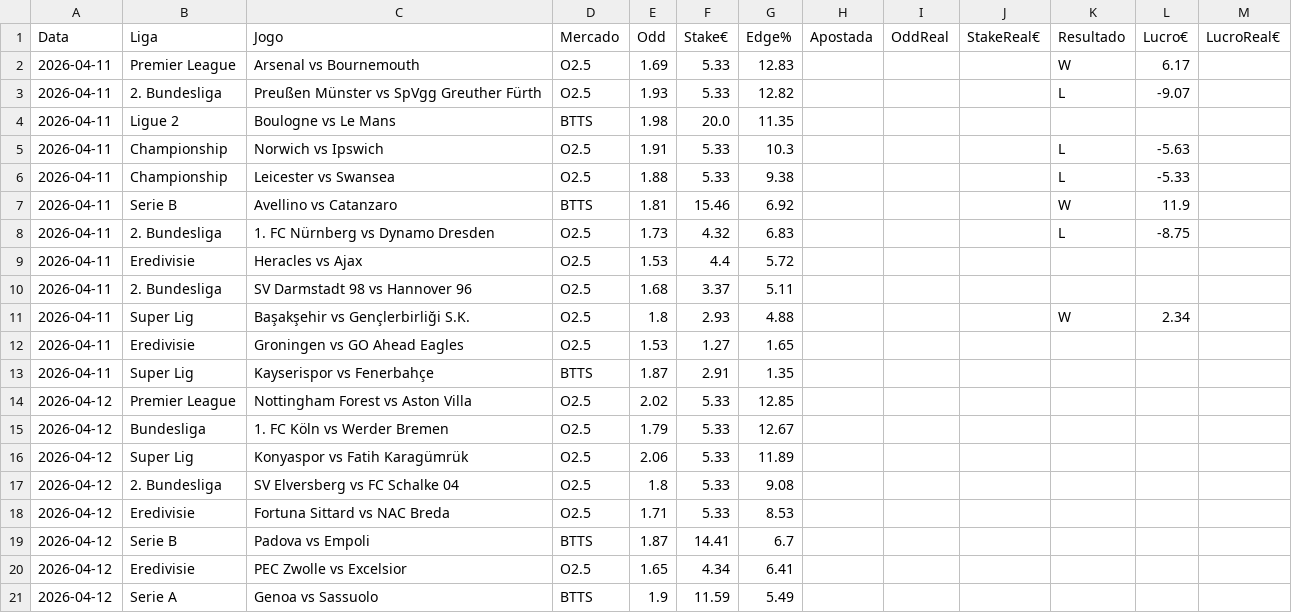
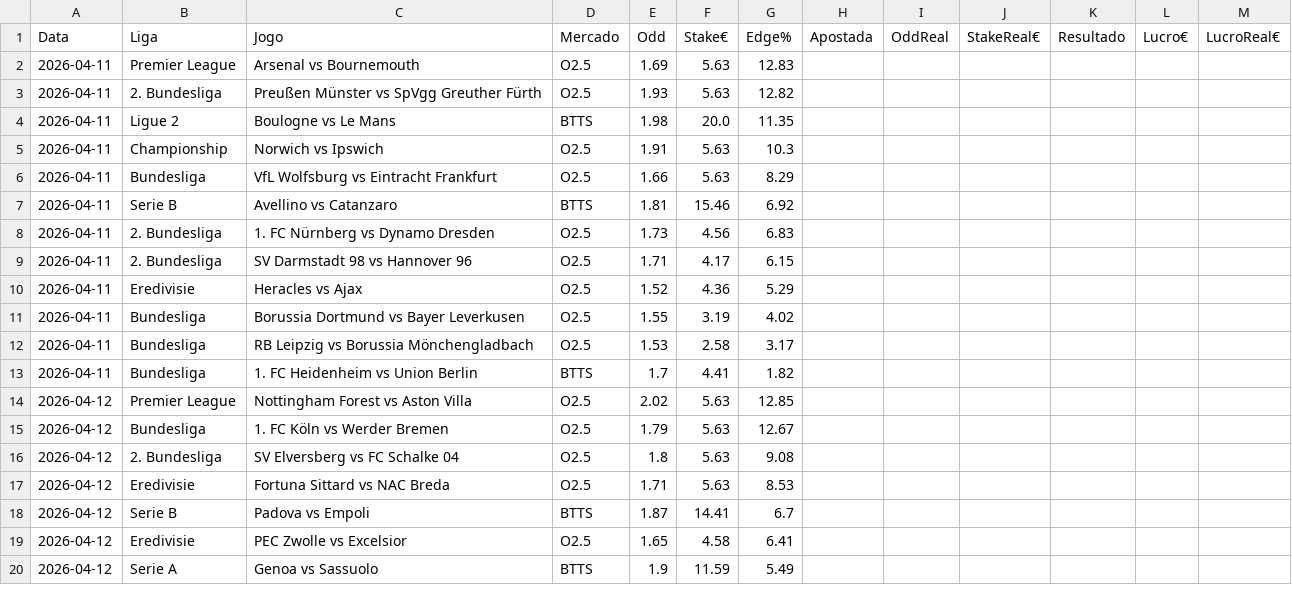
Before and after one commit to jorgepita/apostas-over-futebol, a CSV file: picks_hoje_simplificado.csv, drawn as a sheet; only a part is shown; the diff covers the shown part only.

Commit message:
Update picks_hoje_simplificado.csv (2026-04-11T19:01:21Z)

```diff
--- a/picks_hoje_simplificado.csv
+++ b/picks_hoje_simplificado.csv
@@ -1,21 +1,20 @@
 Data;Liga;Jogo;Mercado;Odd;Stake€;Edge%;Apostada;OddReal;StakeReal€;Resultado;Lucro€;LucroReal€
-2026-04-11;Premier League;Arsenal vs Bournemouth;O2.5;1.69;5.33;12.83;;;;W;6.17;
-2026-04-11;2. Bundesliga;Preußen Münster vs SpVgg Greuther Fürth;O2.5;1.93;5.33;12.82;;;;L;-9.07;
+2026-04-11;Premier League;Arsenal vs Bournemouth;O2.5;1.69;5.63;12.83;;;;;;
+2026-04-11;2. Bundesliga;Preußen Münster vs SpVgg Greuther Fürth;O2.5;1.93;5.63;12.82;;;;;;
 2026-04-11;Ligue 2;Boulogne vs Le Mans;BTTS;1.98;20.0;11.35;;;;;;
-2026-04-11;Championship;Norwich vs Ipswich;O2.5;1.91;5.33;10.3;;;;L;-5.63;
-2026-04-11;Championship;Leicester vs Swansea;O2.5;1.88;5.33;9.38;;;;L;-5.33;
-2026-04-11;Serie B;Avellino vs Catanzaro;BTTS;1.81;15.46;6.92;;;;W;11.9;
-2026-04-11;2. Bundesliga;1. FC Nürnberg vs Dynamo Dresden;O2.5;1.73;4.32;6.83;;;;L;-8.75;
-2026-04-11;Eredivisie;Heracles vs Ajax;O2.5;1.53;4.4;5.72;;;;;;
-2026-04-11;2. Bundesliga;SV Darmstadt 98 vs Hannover 96;O2.5;1.68;3.37;5.11;;;;;;
-2026-04-11;Super Lig;Başakşehir vs Gençlerbirliği S.K.;O2.5;1.8;2.93;4.88;;;;W;2.34;
-2026-04-11;Eredivisie;Groningen vs GO Ahead Eagles;O2.5;1.53;1.27;1.65;;;;;;
-2026-04-11;Super Lig;Kayserispor vs Fenerbahçe;BTTS;1.87;2.91;1.35;;;;;;
-2026-04-12;Premier League;Nottingham Forest vs Aston Villa;O2.5;2.02;5.33;12.85;;;;;;
-2026-04-12;Bundesliga;1. FC Köln vs Werder Bremen;O2.5;1.79;5.33;12.67;;;;;;
-2026-04-12;Super Lig;Konyaspor vs Fatih Karagümrük;O2.5;2.06;5.33;11.89;;;;;;
-2026-04-12;2. Bundesliga;SV Elversberg vs FC Schalke 04;O2.5;1.8;5.33;9.08;;;;;;
-2026-04-12;Eredivisie;Fortuna Sittard vs NAC Breda;O2.5;1.71;5.33;8.53;;;;;;
+2026-04-11;Championship;Norwich vs Ipswich;O2.5;1.91;5.63;10.3;;;;;;
+2026-04-11;Bundesliga;VfL Wolfsburg vs Eintracht Frankfurt;O2.5;1.66;5.63;8.29;;;;;;
+2026-04-11;Serie B;Avellino vs Catanzaro;BTTS;1.81;15.46;6.92;;;;;;
+2026-04-11;2. Bundesliga;1. FC Nürnberg vs Dynamo Dresden;O2.5;1.73;4.56;6.83;;;;;;
+2026-04-11;2. Bundesliga;SV Darmstadt 98 vs Hannover 96;O2.5;1.71;4.17;6.15;;;;;;
+2026-04-11;Eredivisie;Heracles vs Ajax;O2.5;1.52;4.36;5.29;;;;;;
+2026-04-11;Bundesliga;Borussia Dortmund vs Bayer Leverkusen;O2.5;1.55;3.19;4.02;;;;;;
+2026-04-11;Bundesliga;RB Leipzig vs Borussia Mönchengladbach;O2.5;1.53;2.58;3.17;;;;;;
+2026-04-11;Bundesliga;1. FC Heidenheim vs Union Berlin;BTTS;1.7;4.41;1.82;;;;;;
+2026-04-12;Premier League;Nottingham Forest vs Aston Villa;O2.5;2.02;5.63;12.85;;;;;;
+2026-04-12;Bundesliga;1. FC Köln vs Werder Bremen;O2.5;1.79;5.63;12.67;;;;;;
+2026-04-12;2. Bundesliga;SV Elversberg vs FC Schalke 04;O2.5;1.8;5.63;9.08;;;;;;
+2026-04-12;Eredivisie;Fortuna Sittard vs NAC Breda;O2.5;1.71;5.63;8.53;;;;;;
 2026-04-12;Serie B;Padova vs Empoli;BTTS;1.87;14.41;6.7;;;;;;
-2026-04-12;Eredivisie;PEC Zwolle vs Excelsior;O2.5;1.65;4.34;6.41;;;;;;
+2026-04-12;Eredivisie;PEC Zwolle vs Excelsior;O2.5;1.65;4.58;6.41;;;;;;
 2026-04-12;Serie A;Genoa vs Sassuolo;BTTS;1.9;11.59;5.49;;;;;;
```
Also changed, not shown: 4 edited cells elsewhere in this file.
